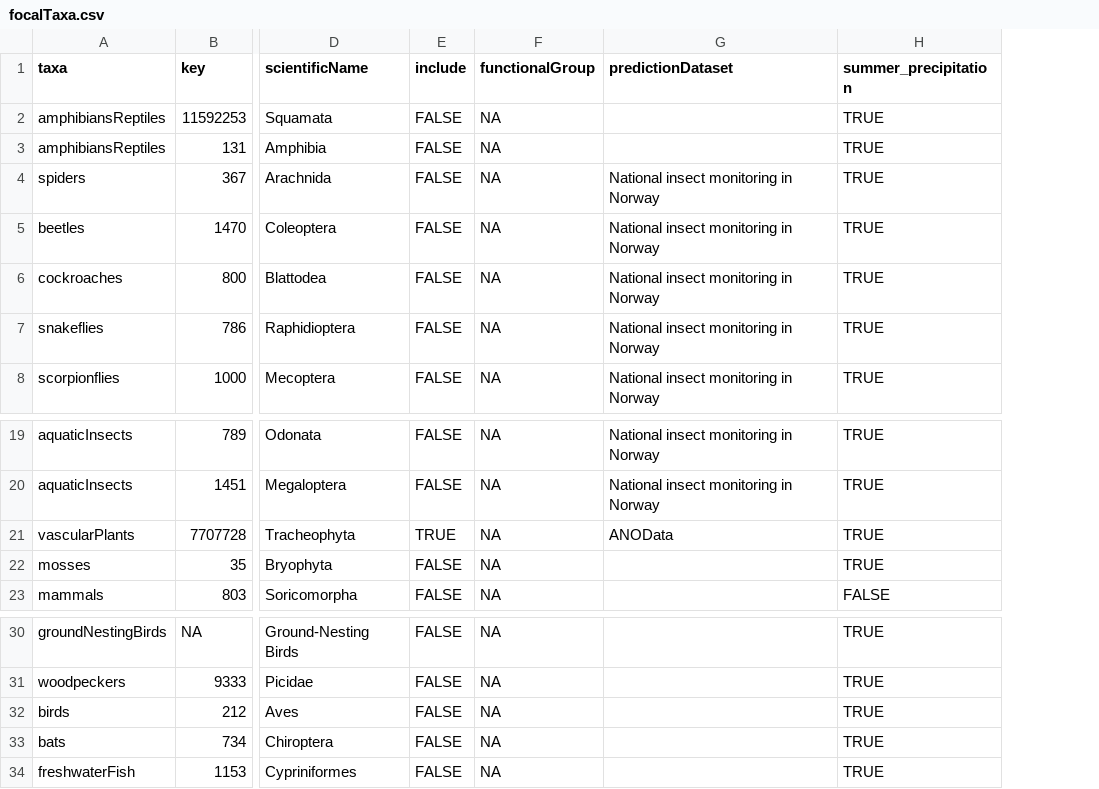
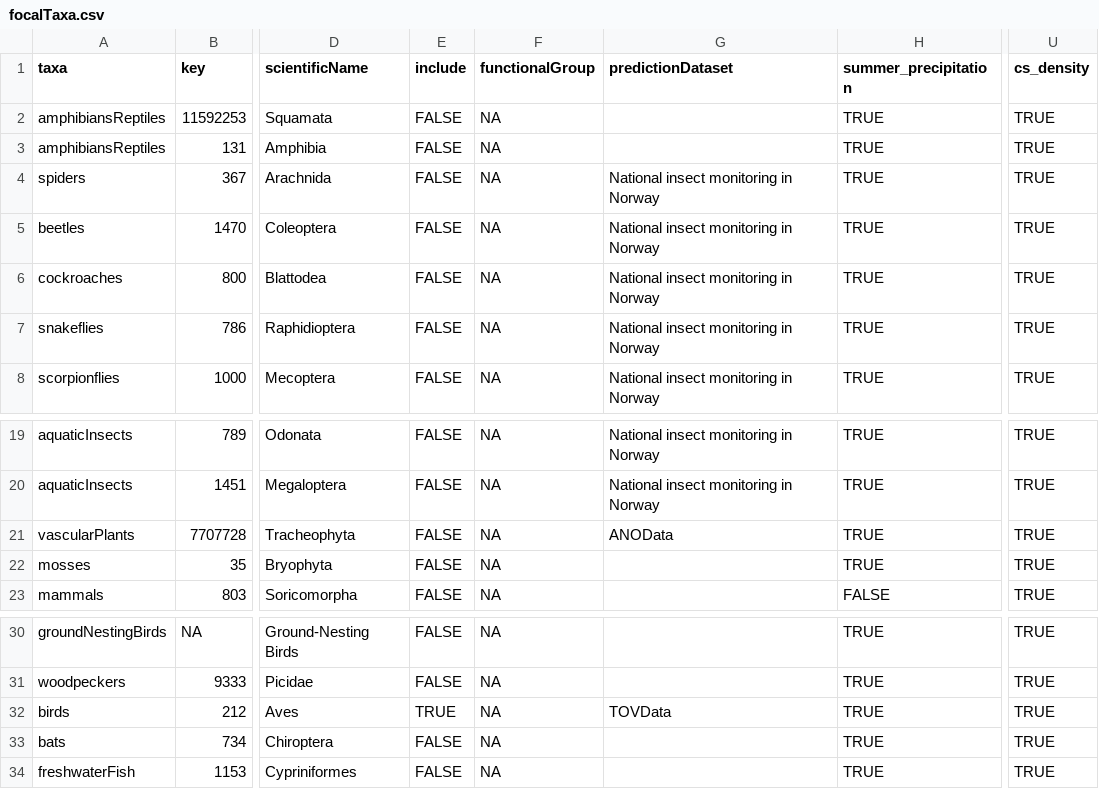
Before and after one commit to gjearevoll/BioDivMapping, a CSV file: data/external/focalTaxa.csv, drawn as a sheet; only a part is shown, gaps mark what is left out; the diff names each change by its address in the sheet, - before the commit and + after, or states it on an @@ line.

Commit message:
External data additions

```diff
--- a/data/external/focalTaxa.csv
+++ b/data/external/focalTaxa.csv
+column U (cs_density), rows 2-8: all TRUE; rows 19-23: all TRUE; rows 30-34: all TRUE
-E21 (include): TRUE
+E21 (include): FALSE
-E32 (include): FALSE
+E32 (include): TRUE
-G32 (predictionDataset): (empty)
+G32 (predictionDataset): TOVData
```
Also changed, not shown: data/external/focalCovariates.csv.
